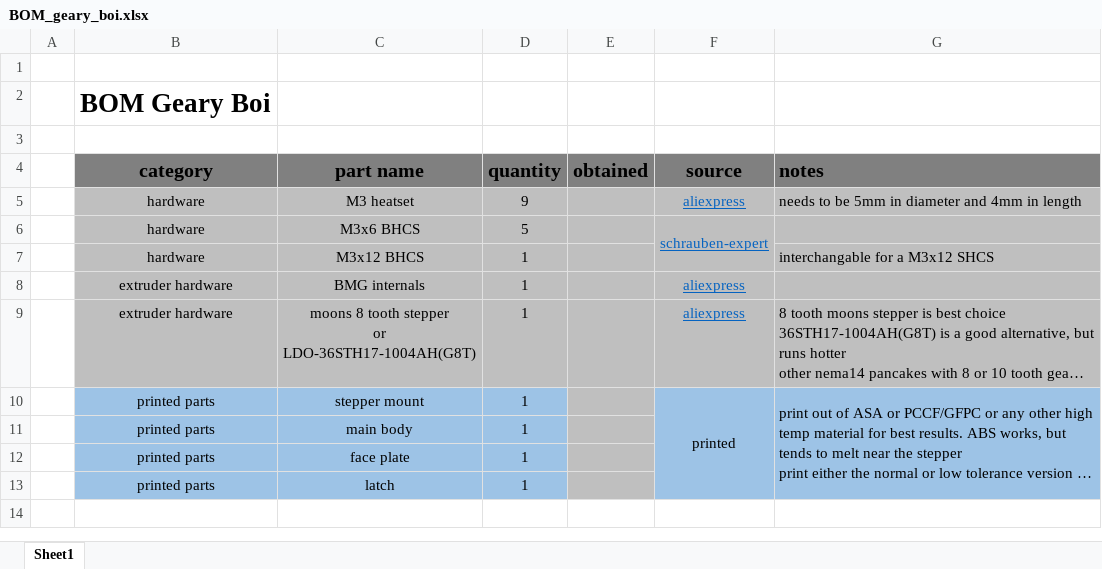
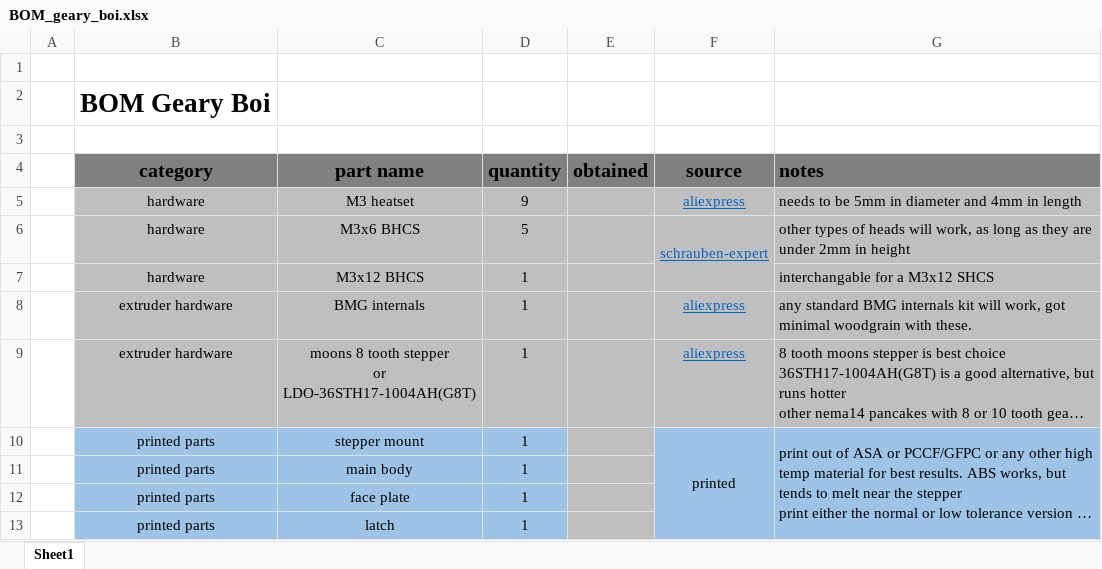
Before and after one commit to RubianGamer/geary-boi, an Excel workbook: BOM_geary_boi.xlsx, sheet Sheet1, drawn as a sheet; long unchanged cells end in …; values as stored, in another font and other column widths than the file's, no borders; conditional formats not drawn; the diff names each change by its address in the sheet, - before the commit and + after, or states it on an @@ line.

Commit message:
updated BOM

```diff
--- a/BOM_geary_boi.xlsx (sheet Sheet1)
+++ b/BOM_geary_boi.xlsx (sheet Sheet1)
-G6 (notes): (empty)
+G6 (notes): other types of heads will work, as long as they are under 2mm in height
-G8 (notes): (empty)
+G8 (notes): any standard BMG internals kit will work, got minimal woodgrain with these.
```
